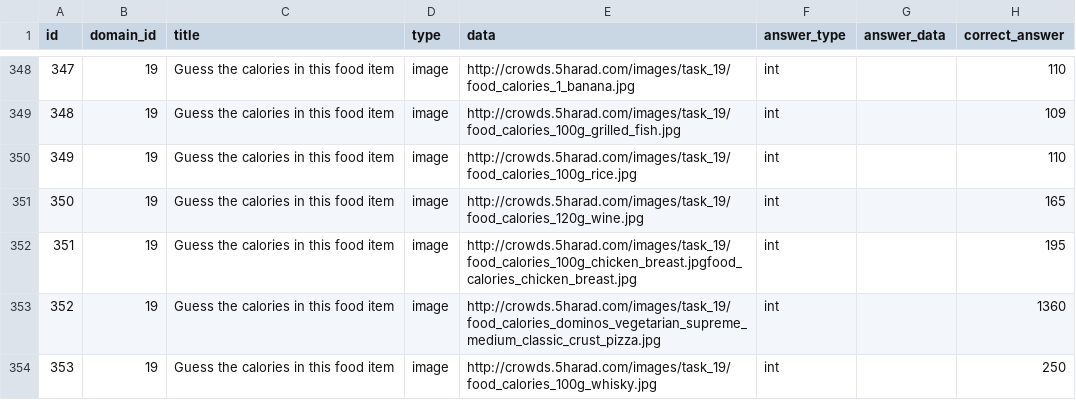
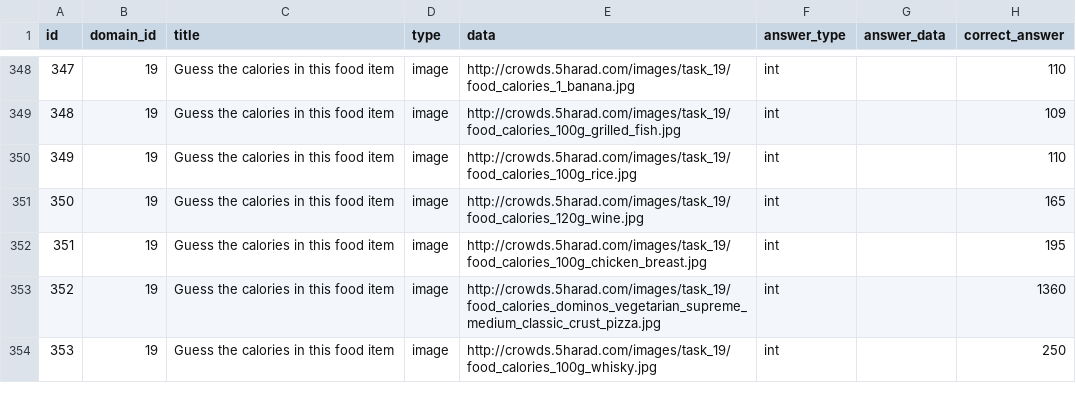
Before and after one commit to alok-sm/crowdsBackend, a CSV file: database/seeds/tasks.csv, drawn as a sheet; only a part is shown, gaps mark what is left out; the diff names each change by its address in the sheet, - before the commit and + after, or states it on an @@ line.

Commit message:
Fixed 1 image resource for food regarding chicken breast

```diff
--- a/database/seeds/tasks.csv
+++ b/database/seeds/tasks.csv
-E352 (data): http://crowds.5harad.com/images/task_19/food_calories_100g_chicken_breast.jpgfood_calories_chicken_breast.jpg
+E352 (data): http://crowds.5harad.com/images/task_19/food_calories_100g_chicken_breast.jpg
```
